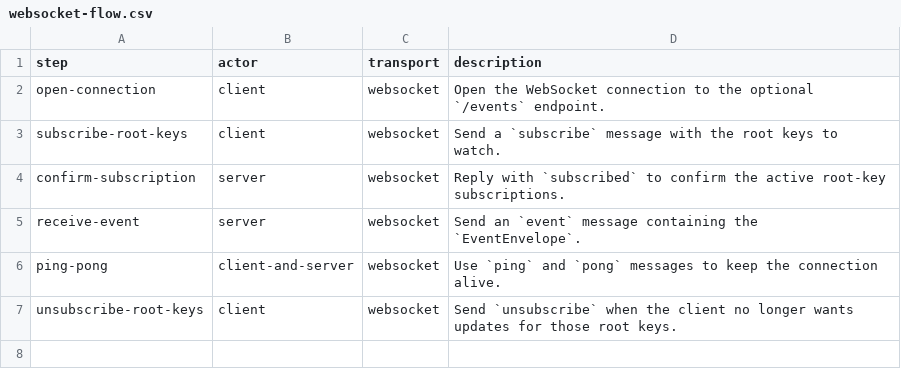
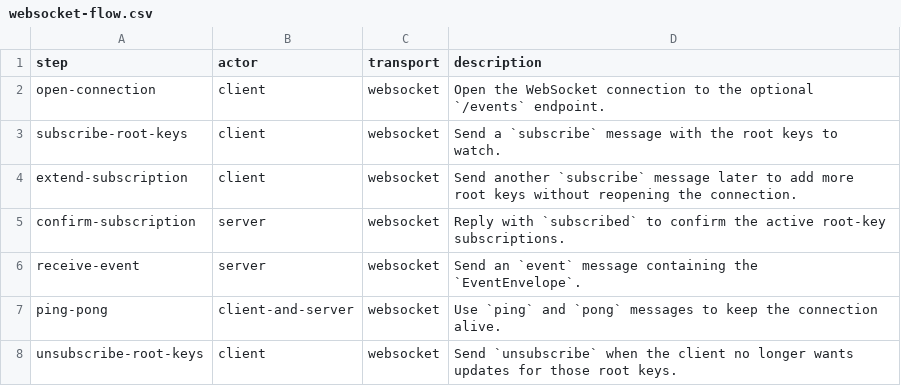
Before and after one commit to flarebyte/chatty_ratatoskr, a CSV file: doc/design-meta/examples/websocket-flow.csv, drawn as a sheet.

Commit message:
Support additional subscription

```diff
--- a/doc/design-meta/examples/websocket-flow.csv
+++ b/doc/design-meta/examples/websocket-flow.csv
@@ -3,2 +3,3 @@ open-connection,client,websocket,Open the WebSocket connection to the optional `
 subscribe-root-keys,client,websocket,Send a `subscribe` message with the root keys to watch.
+extend-subscription,client,websocket,Send another `subscribe` message later to add more root keys without reopening the connection.
 confirm-subscription,server,websocket,Reply with `subscribed` to confirm the active root-key subscriptions.
```
Also changed, not shown: 4 other files.
